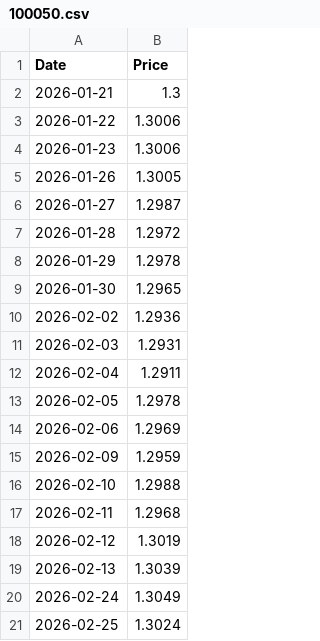
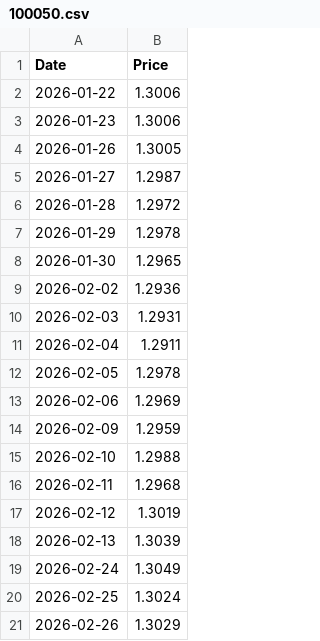
Before and after one commit to RUITAO-WU/fetch_portfolio, a CSV file: data/100050.csv, drawn as a sheet; removed rows and columns are numbered as before the commit, all else as after; the diff names each change by its address in the sheet, - before the commit and + after, or states it on an @@ line.

```diff
--- a/data/100050.csv
+++ b/data/100050.csv
-row 2: 2026-01-21 | 1.3
+row 21: 2026-02-26 | 1.3029
```
Also changed, not shown: data/004475.csv, data/007466.csv, 38 other files.
